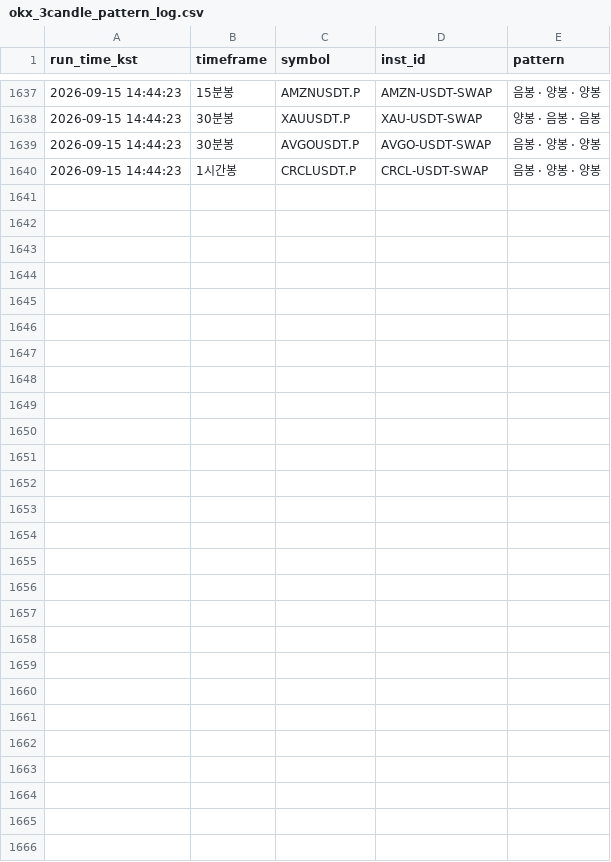
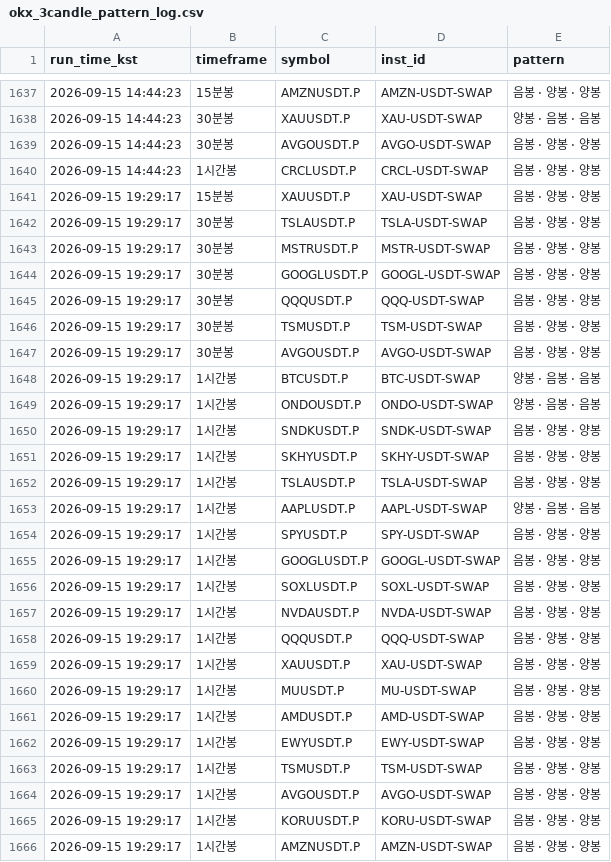
Before and after one commit to suchulkim/Trader_KIM, a CSV file: okx_3candle_pattern_log.csv, drawn as a sheet; only a part is shown, gaps mark what is left out.

```diff
--- a/okx_3candle_pattern_log.csv
+++ b/okx_3candle_pattern_log.csv
@@ -1640 +1640,27 @@
 2026-09-15 14:44:23,1시간봉,CRCLUSDT.P,CRCL-USDT-SWAP,음봉 · 양봉 · 양봉
+2026-09-15 19:29:17,15분봉,XAUUSDT.P,XAU-USDT-SWAP,음봉 · 양봉 · 양봉
+2026-09-15 19:29:17,30분봉,TSLAUSDT.P,TSLA-USDT-SWAP,음봉 · 양봉 · 양봉
+2026-09-15 19:29:17,30분봉,MSTRUSDT.P,MSTR-USDT-SWAP,음봉 · 양봉 · 양봉
+2026-09-15 19:29:17,30분봉,GOOGLUSDT.P,GOOGL-USDT-SWAP,음봉 · 양봉 · 양봉
+2026-09-15 19:29:17,30분봉,QQQUSDT.P,QQQ-USDT-SWAP,음봉 · 양봉 · 양봉
+2026-09-15 19:29:17,30분봉,TSMUSDT.P,TSM-USDT-SWAP,음봉 · 양봉 · 양봉
+2026-09-15 19:29:17,30분봉,AVGOUSDT.P,AVGO-USDT-SWAP,음봉 · 양봉 · 양봉
+2026-09-15 19:29:17,1시간봉,BTCUSDT.P,BTC-USDT-SWAP,양봉 · 음봉 · 음봉
+2026-09-15 19:29:17,1시간봉,ONDOUSDT.P,ONDO-USDT-SWAP,양봉 · 음봉 · 음봉
+2026-09-15 19:29:17,1시간봉,SNDKUSDT.P,SNDK-USDT-SWAP,음봉 · 양봉 · 양봉
+2026-09-15 19:29:17,1시간봉,SKHYUSDT.P,SKHY-USDT-SWAP,음봉 · 양봉 · 양봉
+2026-09-15 19:29:17,1시간봉,TSLAUSDT.P,TSLA-USDT-SWAP,음봉 · 양봉 · 양봉
+2026-09-15 19:29:17,1시간봉,AAPLUSDT.P,AAPL-USDT-SWAP,양봉 · 음봉 · 음봉
+2026-09-15 19:29:17,1시간봉,SPYUSDT.P,SPY-USDT-SWAP,음봉 · 양봉 · 양봉
+2026-09-15 19:29:17,1시간봉,GOOGLUSDT.P,GOOGL-USDT-SWAP,음봉 · 양봉 · 양봉
+2026-09-15 19:29:17,1시간봉,SOXLUSDT.P,SOXL-USDT-SWAP,음봉 · 양봉 · 양봉
+2026-09-15 19:29:17,1시간봉,NVDAUSDT.P,NVDA-USDT-SWAP,음봉 · 양봉 · 양봉
+2026-09-15 19:29:17,1시간봉,QQQUSDT.P,QQQ-USDT-SWAP,음봉 · 양봉 · 양봉
+2026-09-15 19:29:17,1시간봉,XAUUSDT.P,XAU-USDT-SWAP,음봉 · 양봉 · 양봉
+2026-09-15 19:29:17,1시간봉,MUUSDT.P,MU-USDT-SWAP,음봉 · 양봉 · 양봉
+2026-09-15 19:29:17,1시간봉,AMDUSDT.P,AMD-USDT-SWAP,음봉 · 양봉 · 양봉
+2026-09-15 19:29:17,1시간봉,EWYUSDT.P,EWY-USDT-SWAP,음봉 · 양봉 · 양봉
+2026-09-15 19:29:17,1시간봉,TSMUSDT.P,TSM-USDT-SWAP,음봉 · 양봉 · 양봉
+2026-09-15 19:29:17,1시간봉,AVGOUSDT.P,AVGO-USDT-SWAP,음봉 · 양봉 · 양봉
+2026-09-15 19:29:17,1시간봉,KORUUSDT.P,KORU-USDT-SWAP,음봉 · 양봉 · 양봉
+2026-09-15 19:29:17,1시간봉,AMZNUSDT.P,AMZN-USDT-SWAP,음봉 · 양봉 · 양봉
```
Also changed, not shown: 2 other files.
